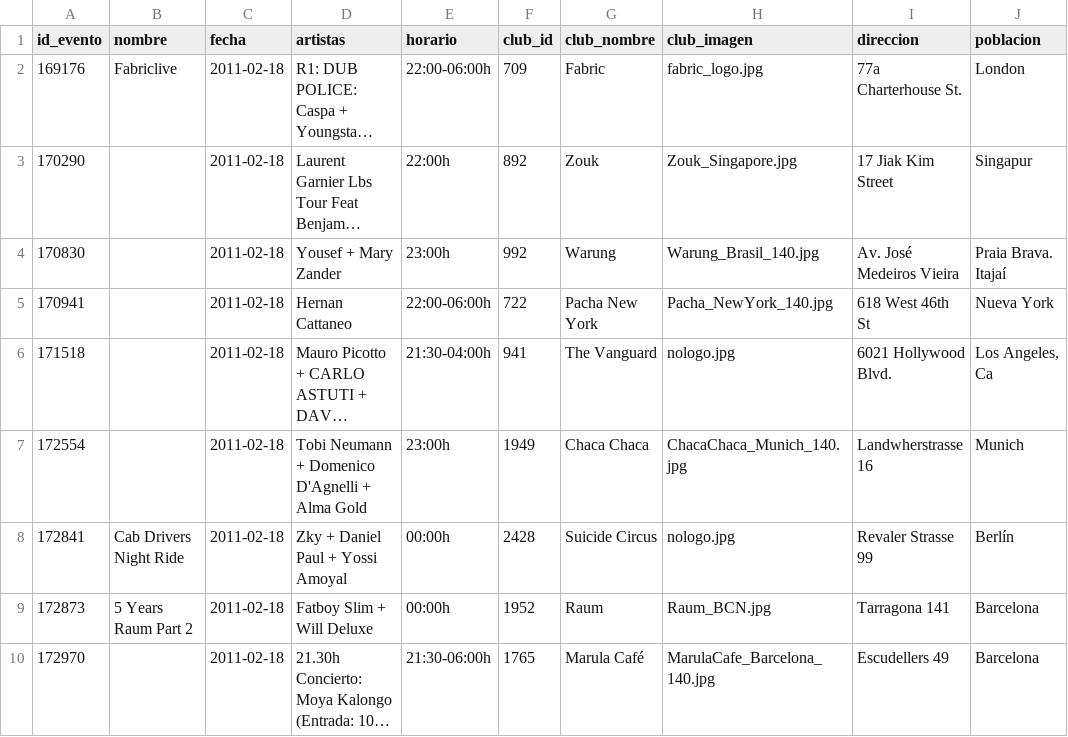
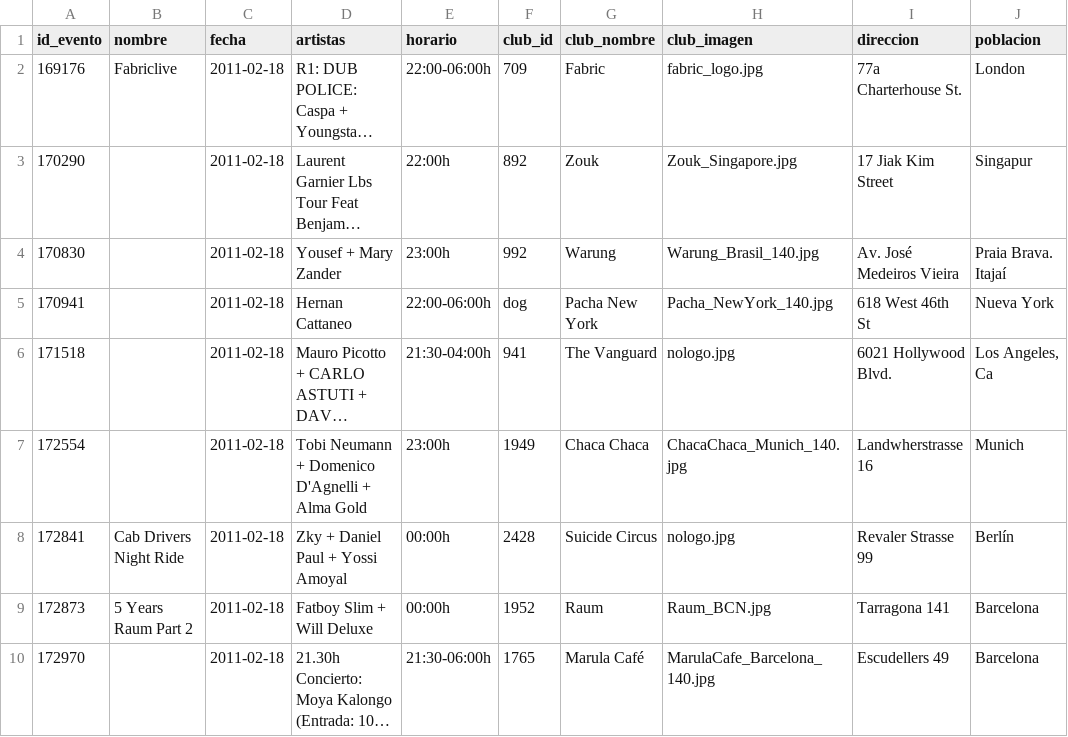
Before and after one commit to pvijayfullstack/cartodb, a CSV file: db/fake_data/short_clubbing.csv, drawn as a sheet; only a part is shown; long unchanged cells end in …; the diff names each change by its address in the sheet, - before the commit and + after, or states it on an @@ line.

```diff
--- a/db/fake_data/short_clubbing.csv
+++ b/db/fake_data/short_clubbing.csv
-F5 (club_id): 722
+F5 (club_id): dog
```
Also changed, not shown: 2 other files.
